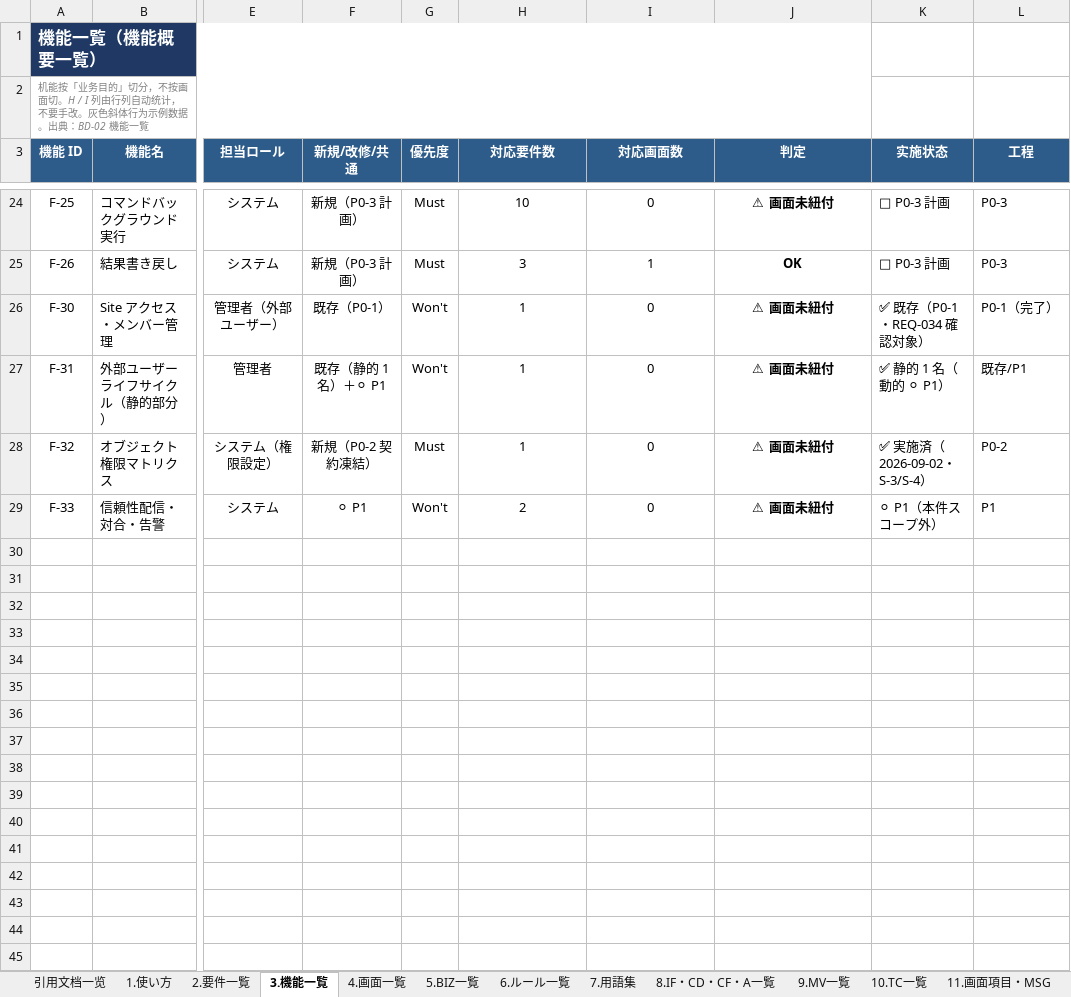
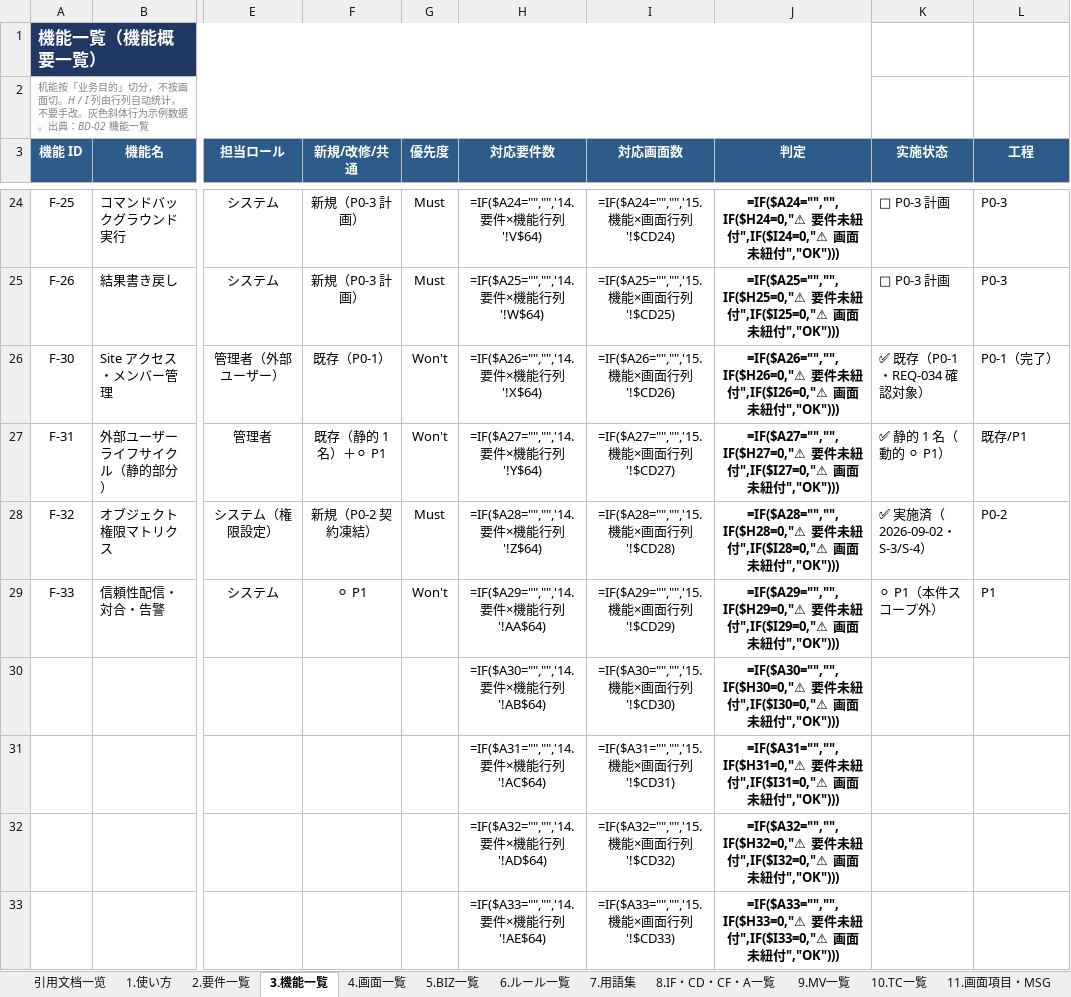
Before and after one commit to Cho-Geer/chogeer, an Excel workbook: docs/asset/coverage-matrix-summary.xlsx, sheet 3.機能一覧, drawn as a sheet; only a part is shown, gaps mark what is left out; values as stored, in another font and other column widths than the file's, no borders; formulas without a stored value are shown as written; conditional formats not drawn; rows hold the shown columns only; the diff covers the shown part only; the diff names each change by its address in the sheet, - before the commit and + after, or states it on an @@ line.

```diff
--- a/docs/asset/coverage-matrix-summary.xlsx (sheet 3.機能一覧)
+++ b/docs/asset/coverage-matrix-summary.xlsx (sheet 3.機能一覧)
-H24 (対応要件数): 10
+H24 (対応要件数): =IF($A24="","",'14.要件×機能行列'!V$64)
-I24 (対応画面数): 0
+I24 (対応画面数): =IF($A24="","",'15.機能×画面行列'!$CD24)
-J24 (判定): ⚠ 画面未紐付
+J24 (判定): =IF($A24="","",IF($H24=0,"⚠ 要件未紐付",IF($I24=0,"⚠ 画面未紐付","OK")))
-H25 (対応要件数): 3
+H25 (対応要件数): =IF($A25="","",'14.要件×機能行列'!W$64)
-I25 (対応画面数): 1
+I25 (対応画面数): =IF($A25="","",'15.機能×画面行列'!$CD25)
-J25 (判定): OK
+J25 (判定): =IF($A25="","",IF($H25=0,"⚠ 要件未紐付",IF($I25=0,"⚠ 画面未紐付","OK")))
-H26 (対応要件数): 1
+H26 (対応要件数): =IF($A26="","",'14.要件×機能行列'!X$64)
-I26 (対応画面数): 0
+I26 (対応画面数): =IF($A26="","",'15.機能×画面行列'!$CD26)
-J26 (判定): ⚠ 画面未紐付
+J26 (判定): =IF($A26="","",IF($H26=0,"⚠ 要件未紐付",IF($I26=0,"⚠ 画面未紐付","OK")))
-H27 (対応要件数): 1
+H27 (対応要件数): =IF($A27="","",'14.要件×機能行列'!Y$64)
-I27 (対応画面数): 0
+I27 (対応画面数): =IF($A27="","",'15.機能×画面行列'!$CD27)
-J27 (判定): ⚠ 画面未紐付
+J27 (判定): =IF($A27="","",IF($H27=0,"⚠ 要件未紐付",IF($I27=0,"⚠ 画面未紐付","OK")))
-H28 (対応要件数): 1
+H28 (対応要件数): =IF($A28="","",'14.要件×機能行列'!Z$64)
-I28 (対応画面数): 0
+I28 (対応画面数): =IF($A28="","",'15.機能×画面行列'!$CD28)
-J28 (判定): ⚠ 画面未紐付
+J28 (判定): =IF($A28="","",IF($H28=0,"⚠ 要件未紐付",IF($I28=0,"⚠ 画面未紐付","OK")))
-H29 (対応要件数): 2
+H29 (対応要件数): =IF($A29="","",'14.要件×機能行列'!AA$64)
-I29 (対応画面数): 0
+I29 (対応画面数): =IF($A29="","",'15.機能×画面行列'!$CD29)
-J29 (判定): ⚠ 画面未紐付
+J29 (判定): =IF($A29="","",IF($H29=0,"⚠ 要件未紐付",IF($I29=0,"⚠ 画面未紐付","OK")))
+row 30:  |  |  |  |  | =IF($A30="","",'14.要件×機能行列'!AB$64) | =IF($A30="","",'15.機能×画面行列'!$CD30) | =IF($A30="","",IF($H30=0,"⚠ 要件未紐付",IF($I30=0,"⚠ 画面未紐付","OK")))
+row 31:  |  |  |  |  | =IF($A31="","",'14.要件×機能行列'!AC$64) | =IF($A31="","",'15.機能×画面行列'!$CD31) | =IF($A31="","",IF($H31=0,"⚠ 要件未紐付",IF($I31=0,"⚠ 画面未紐付","OK")))
+row 32:  |  |  |  |  | =IF($A32="","",'14.要件×機能行列'!AD$64) | =IF($A32="","",'15.機能×画面行列'!$CD32) | =IF($A32="","",IF($H32=0,"⚠ 要件未紐付",IF($I32=0,"⚠ 画面未紐付","OK")))
+row 33:  |  |  |  |  | =IF($A33="","",'14.要件×機能行列'!AE$64) | =IF($A33="","",'15.機能×画面行列'!$CD33) | =IF($A33="","",IF($H33=0,"⚠ 要件未紐付",IF($I33=0,"⚠ 画面未紐付","OK")))
```
Also changed, not shown: 30 added rows and 60 edited cells elsewhere in this sheet, sheet 14.要件×機能行列, sheet 15.機能×画面行列, sheet 4.画面一覧, sheet 2.要件一覧, sheet 16.サマリー, sheet 5.BIZ一覧, 3 more sheets, 13 other files.
